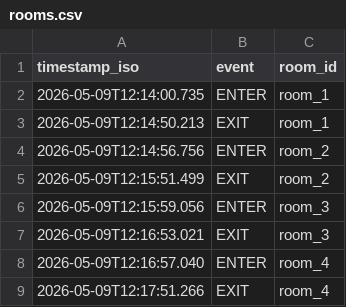
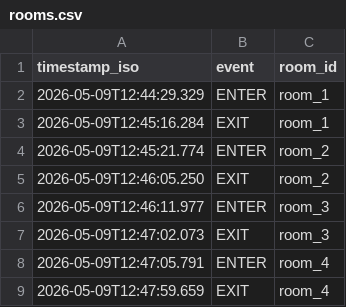
Before and after one commit to TXST-CS7389I-Spring-2026-Group-Project/DreamGuard, a CSV file: data/experiments/study_0/rooms.csv, drawn as a sheet.

```diff
--- a/data/experiments/study_0/rooms.csv
+++ b/data/experiments/study_0/rooms.csv
@@ -1,9 +1,9 @@
 timestamp_iso,event,room_id
-2026-05-09T12:14:00.735,ENTER,room_1
-2026-05-09T12:14:50.213,EXIT,room_1
-2026-05-09T12:14:56.756,ENTER,room_2
-2026-05-09T12:15:51.499,EXIT,room_2
-2026-05-09T12:15:59.056,ENTER,room_3
-2026-05-09T12:16:53.021,EXIT,room_3
-2026-05-09T12:16:57.040,ENTER,room_4
-2026-05-09T12:17:51.266,EXIT,room_4
+2026-05-09T12:44:29.329,ENTER,room_1
+2026-05-09T12:45:16.284,EXIT,room_1
+2026-05-09T12:45:21.774,ENTER,room_2
+2026-05-09T12:46:05.250,EXIT,room_2
+2026-05-09T12:46:11.977,ENTER,room_3
+2026-05-09T12:47:02.073,EXIT,room_3
+2026-05-09T12:47:05.791,ENTER,room_4
+2026-05-09T12:47:59.659,EXIT,room_4
```
Also changed, not shown: data/experiments/study_0/collection.csv, data/experiments/study_0/l_controller.csv, 5 other files.
